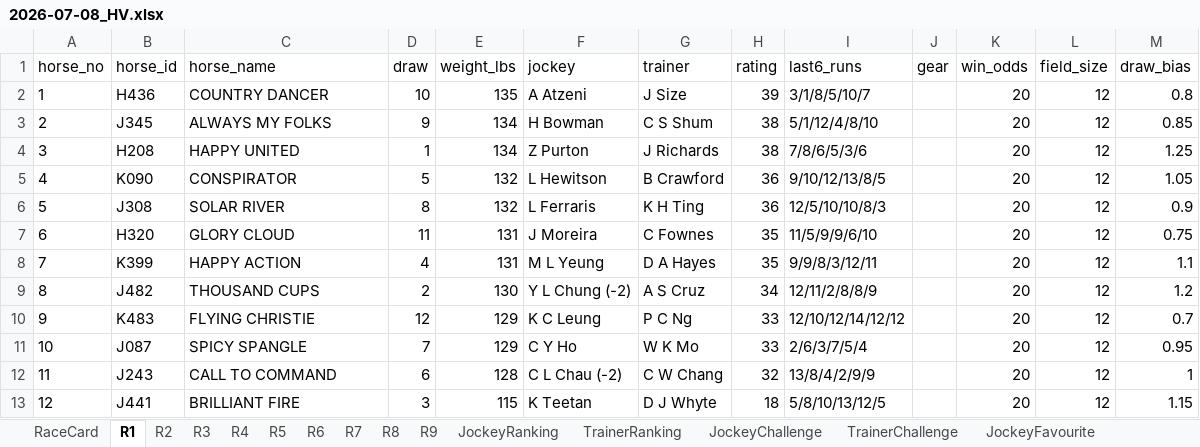
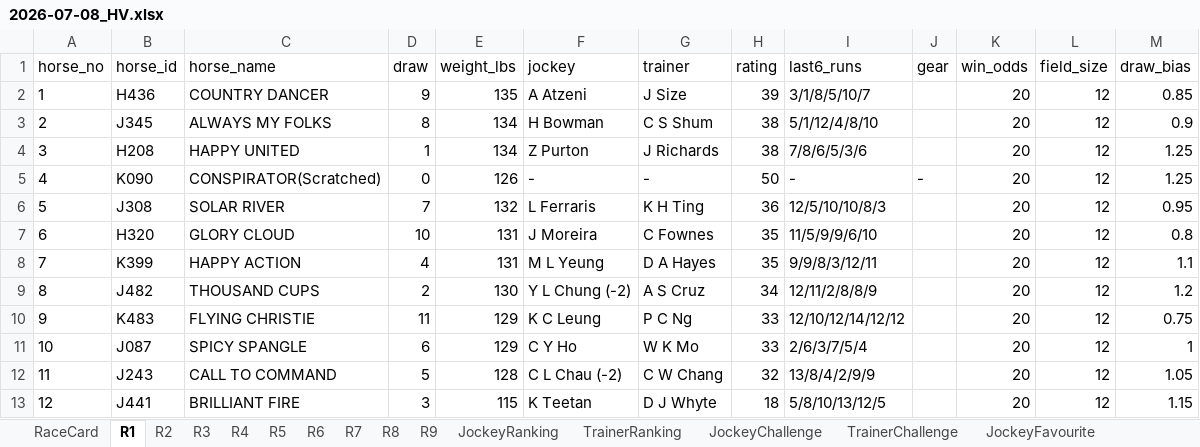
Before and after one commit to a40856/Claudehkjc, an Excel workbook: data/raw/2026-07-08_HV.xlsx, sheet R1, drawn as a sheet; values as stored, in another font and other column widths than the file's, no borders; the diff names each change by its address in the sheet, - before the commit and + after, or states it on an @@ line.

```diff
--- a/data/raw/2026-07-08_HV.xlsx (sheet R1)
+++ b/data/raw/2026-07-08_HV.xlsx (sheet R1)
-D2 (draw): 10
+D2 (draw): 9
-M2 (draw_bias): 0.8
+M2 (draw_bias): 0.85
-D3 (draw): 9
+D3 (draw): 8
-M3 (draw_bias): 0.85
+M3 (draw_bias): 0.9
-C5 (horse_name): CONSPIRATOR
+C5 (horse_name): CONSPIRATOR(Scratched)
-D5 (draw): 5
+D5 (draw): 0
-E5 (weight_lbs): 132
+E5 (weight_lbs): 126
-F5 (jockey): L Hewitson
+F5 (jockey): -
-G5 (trainer): B Crawford
+G5 (trainer): -
-H5 (rating): 36
+H5 (rating): 50
-I5 (last6_runs): 9/10/12/13/8/5
+I5 (last6_runs): -
-J5 (gear): (empty)
+J5 (gear): -
-M5 (draw_bias): 1.05
+M5 (draw_bias): 1.25
-D6 (draw): 8
+D6 (draw): 7
-M6 (draw_bias): 0.9
+M6 (draw_bias): 0.95
-D7 (draw): 11
+D7 (draw): 10
-M7 (draw_bias): 0.75
+M7 (draw_bias): 0.8
-D10 (draw): 12
+D10 (draw): 11
-M10 (draw_bias): 0.7
+M10 (draw_bias): 0.75
-D11 (draw): 7
+D11 (draw): 6
-M11 (draw_bias): 0.95
+M11 (draw_bias): 1
-D12 (draw): 6
+D12 (draw): 5
-M12 (draw_bias): 1
+M12 (draw_bias): 1.05
```
Also changed, not shown: sheet LiveOdds, sheet RaceCard, sheet R3, sheet R2, sheet R7, sheet R5, 4 more sheets, docs/data/raw/2026-07-08_HV.xlsx, 1 other file.
